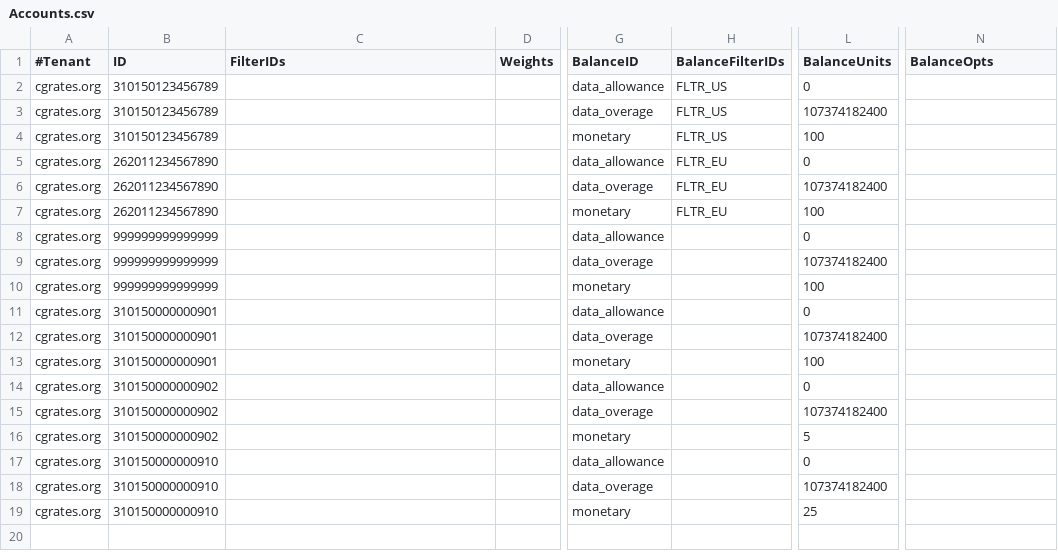
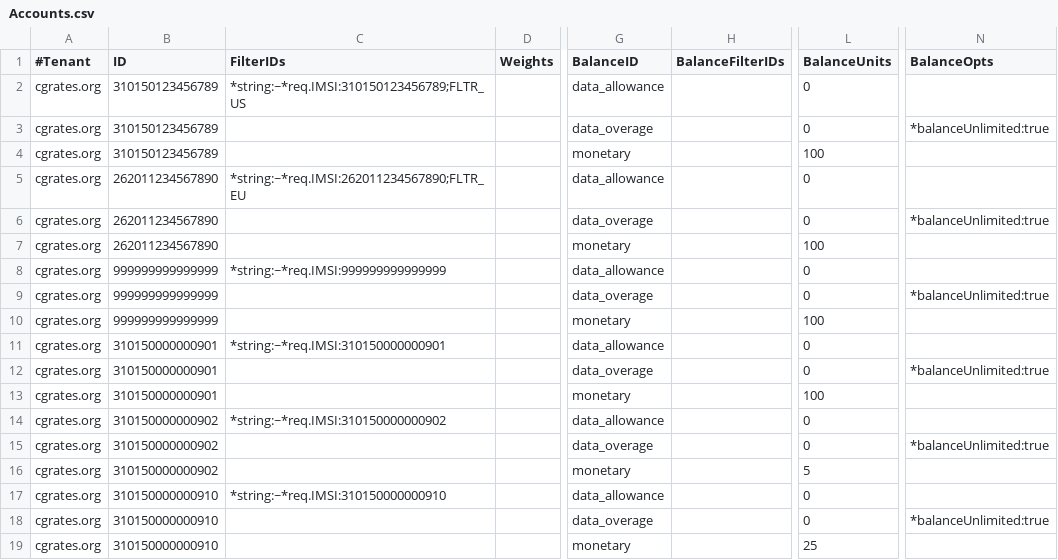
Before and after one commit to cgrates/cgrates, a CSV file: data/tariffplans/radius_charging/Accounts.csv, drawn as a sheet; only a part is shown, gaps mark what is left out; the diff names each change by its address in the sheet, - before the commit and + after, or states it on an @@ line.

```diff
--- a/data/tariffplans/radius_charging/Accounts.csv
+++ b/data/tariffplans/radius_charging/Accounts.csv
-C2 (FilterIDs): (empty)
+C2 (FilterIDs): *string:~*req.IMSI:310150123456789;FLTR_US
-H2:H4 (BalanceFilterIDs): FLTR_US
+H2:H4 (BalanceFilterIDs): (empty)
-L3 (BalanceUnits): 107374182400
+L3 (BalanceUnits): 0
-N3 (BalanceOpts): (empty)
+N3 (BalanceOpts): *balanceUnlimited:true
-C5 (FilterIDs): (empty)
+C5 (FilterIDs): *string:~*req.IMSI:262011234567890;FLTR_EU
-H5:H7 (BalanceFilterIDs): FLTR_EU
+H5:H7 (BalanceFilterIDs): (empty)
-L6 (BalanceUnits): 107374182400
+L6 (BalanceUnits): 0
-N6 (BalanceOpts): (empty)
+N6 (BalanceOpts): *balanceUnlimited:true
-C8 (FilterIDs): (empty)
+C8 (FilterIDs): *string:~*req.IMSI:999999999999999
-L9 (BalanceUnits): 107374182400
+L9 (BalanceUnits): 0
-N9 (BalanceOpts): (empty)
+N9 (BalanceOpts): *balanceUnlimited:true
-C11 (FilterIDs): (empty)
+C11 (FilterIDs): *string:~*req.IMSI:310150000000901
-L12 (BalanceUnits): 107374182400
+L12 (BalanceUnits): 0
-N12 (BalanceOpts): (empty)
+N12 (BalanceOpts): *balanceUnlimited:true
-C14 (FilterIDs): (empty)
+C14 (FilterIDs): *string:~*req.IMSI:310150000000902
-L15 (BalanceUnits): 107374182400
+L15 (BalanceUnits): 0
-N15 (BalanceOpts): (empty)
+N15 (BalanceOpts): *balanceUnlimited:true
-C17 (FilterIDs): (empty)
+C17 (FilterIDs): *string:~*req.IMSI:310150000000910
-L18 (BalanceUnits): 107374182400
+L18 (BalanceUnits): 0
-N18 (BalanceOpts): (empty)
+N18 (BalanceOpts): *balanceUnlimited:true
```
Also changed, not shown: data/tariffplans/radius_charging/Rates.csv, 4 other files.
